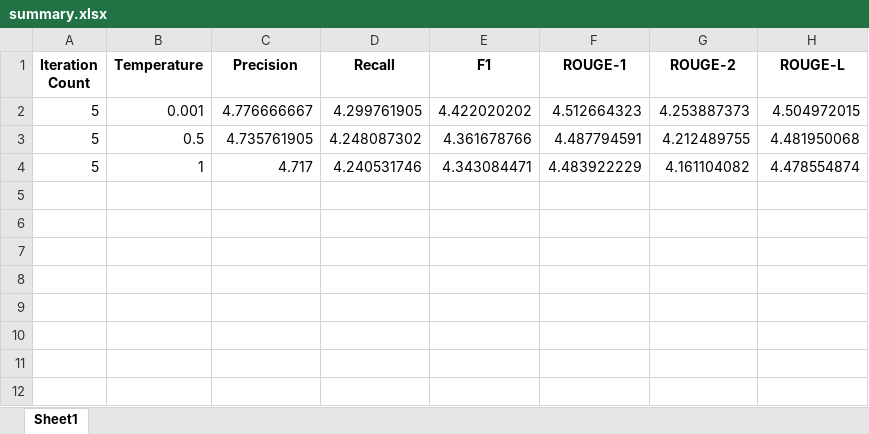
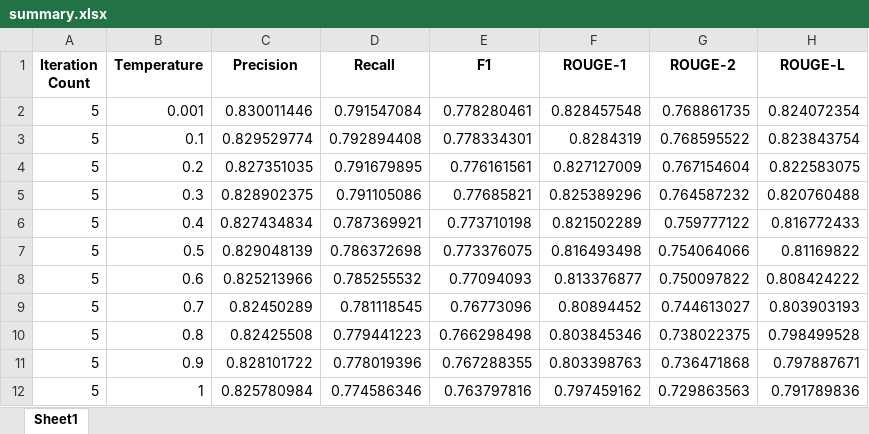
Before and after one commit to KD-7/LLM-Temperature-Optimisation, an Excel workbook: results/summary.xlsx, sheet Sheet1, drawn as a sheet; values as stored, in another font and other column widths than the file's, no borders; addresses are those after the commit; the diff names each change by its address in the sheet, - before the commit and + after, or states it on an @@ line.

Commit message:
add run 5000 data point results

```diff
--- a/results/summary.xlsx (sheet Sheet1)
+++ b/results/summary.xlsx (sheet Sheet1)
-C2 (Precision): 4.776666667
+C2 (Precision): 0.830011446
-D2 (Recall): 4.299761905
+D2 (Recall): 0.791547084
-E2 (F1): 4.422020202
+E2 (F1): 0.778280461
-F2 (ROUGE-1): 4.512664323
+F2 (ROUGE-1): 0.828457548
-G2 (ROUGE-2): 4.253887373
+G2 (ROUGE-2): 0.768861735
-H2 (ROUGE-L): 4.504972015
+H2 (ROUGE-L): 0.824072354
+row 3: 5 | 0.1 | 0.829529774 | 0.792894408 | 0.778334301 | 0.8284319 | 0.768595522 | 0.823843754
+row 4: 5 | 0.2 | 0.827351035 | 0.791679895 | 0.776161561 | 0.827127009 | 0.767154604 | 0.822583075
+row 5: 5 | 0.3 | 0.828902375 | 0.791105086 | 0.77685821 | 0.825389296 | 0.764587232 | 0.820760488
+row 6: 5 | 0.4 | 0.827434834 | 0.787369921 | 0.773710198 | 0.821502289 | 0.759777122 | 0.816772433
-C7 (Precision): 4.735761905
+C7 (Precision): 0.829048139
-D7 (Recall): 4.248087302
+D7 (Recall): 0.786372698
-E7 (F1): 4.361678766
+E7 (F1): 0.773376075
-F7 (ROUGE-1): 4.487794591
+F7 (ROUGE-1): 0.816493498
-G7 (ROUGE-2): 4.212489755
+G7 (ROUGE-2): 0.754064066
-H7 (ROUGE-L): 4.481950068
+H7 (ROUGE-L): 0.81169822
+row 8: 5 | 0.6 | 0.825213966 | 0.785255532 | 0.77094093 | 0.813376877 | 0.750097822 | 0.808424222
+row 9: 5 | 0.7 | 0.82450289 | 0.781118545 | 0.76773096 | 0.80894452 | 0.744613027 | 0.803903193
+row 10: 5 | 0.8 | 0.82425508 | 0.779441223 | 0.766298498 | 0.803845346 | 0.738022375 | 0.798499528
+row 11: 5 | 0.9 | 0.828101722 | 0.778019396 | 0.767288355 | 0.803398763 | 0.736471868 | 0.797887671
-C12 (Precision): 4.717
+C12 (Precision): 0.825780984
-D12 (Recall): 4.240531746
+D12 (Recall): 0.774586346
-E12 (F1): 4.343084471
+E12 (F1): 0.763797816
-F12 (ROUGE-1): 4.483922229
+F12 (ROUGE-1): 0.797459162
-G12 (ROUGE-2): 4.161104082
+G12 (ROUGE-2): 0.729863563
-H12 (ROUGE-L): 4.478554874
+H12 (ROUGE-L): 0.791789836
```
Also changed, not shown: results/config.xlsx, 58 other files.
